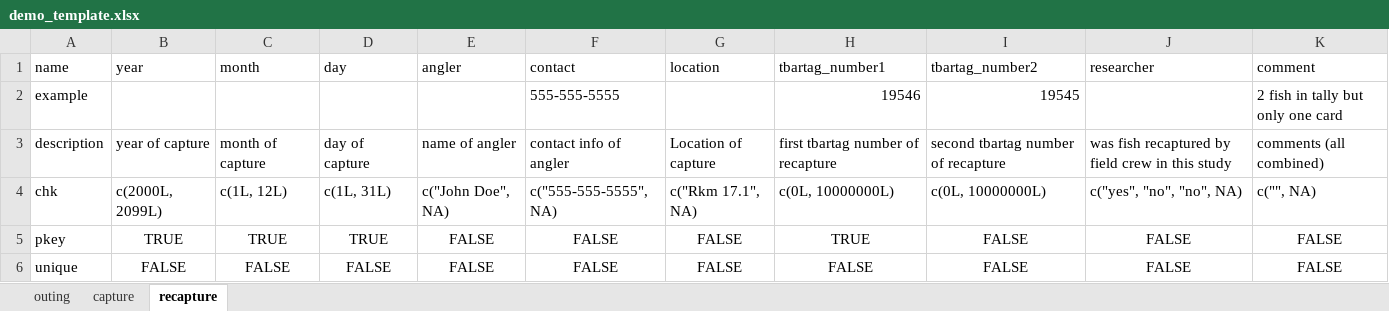
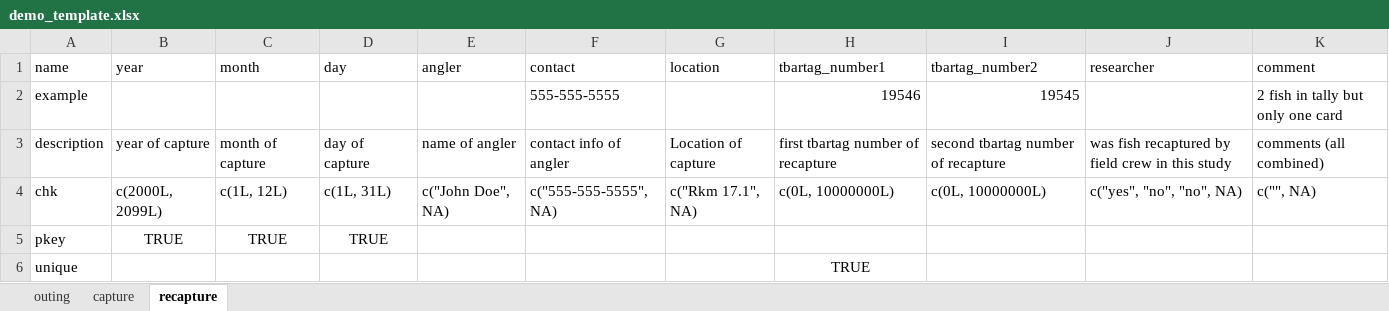
Before and after one commit to poissonconsulting/chktemplate, an Excel workbook: inst/extdata/demo_template.xlsx, sheet recapture, drawn as a sheet; values as stored, in another font and other column widths than the file's, no borders; the diff names each change by its address in the sheet, - before the commit and + after, or states it on an @@ line.

```diff
--- a/inst/extdata/demo_template.xlsx (sheet recapture)
+++ b/inst/extdata/demo_template.xlsx (sheet recapture)
-E5:E6 (angler): FALSE
+E5:E6 (angler): (empty)
-F5:F6 (contact): FALSE
+F5:F6 (contact): (empty)
-G5:G6 (location): FALSE
+G5:G6 (location): (empty)
-H5 (tbartag_number1): TRUE
+H5 (tbartag_number1): (empty)
-I5:I6 (tbartag_number2): FALSE
+I5:I6 (tbartag_number2): (empty)
-J5:J6 (researcher): FALSE
+J5:J6 (researcher): (empty)
-K5:K6 (comment): FALSE
+K5:K6 (comment): (empty)
-B6 (year): FALSE
+B6 (year): (empty)
-C6 (month): FALSE
+C6 (month): (empty)
-D6 (day): FALSE
+D6 (day): (empty)
-H6 (tbartag_number1): FALSE
+H6 (tbartag_number1): TRUE
```
Also changed, not shown: sheet outing, sheet capture, 9 other files.
